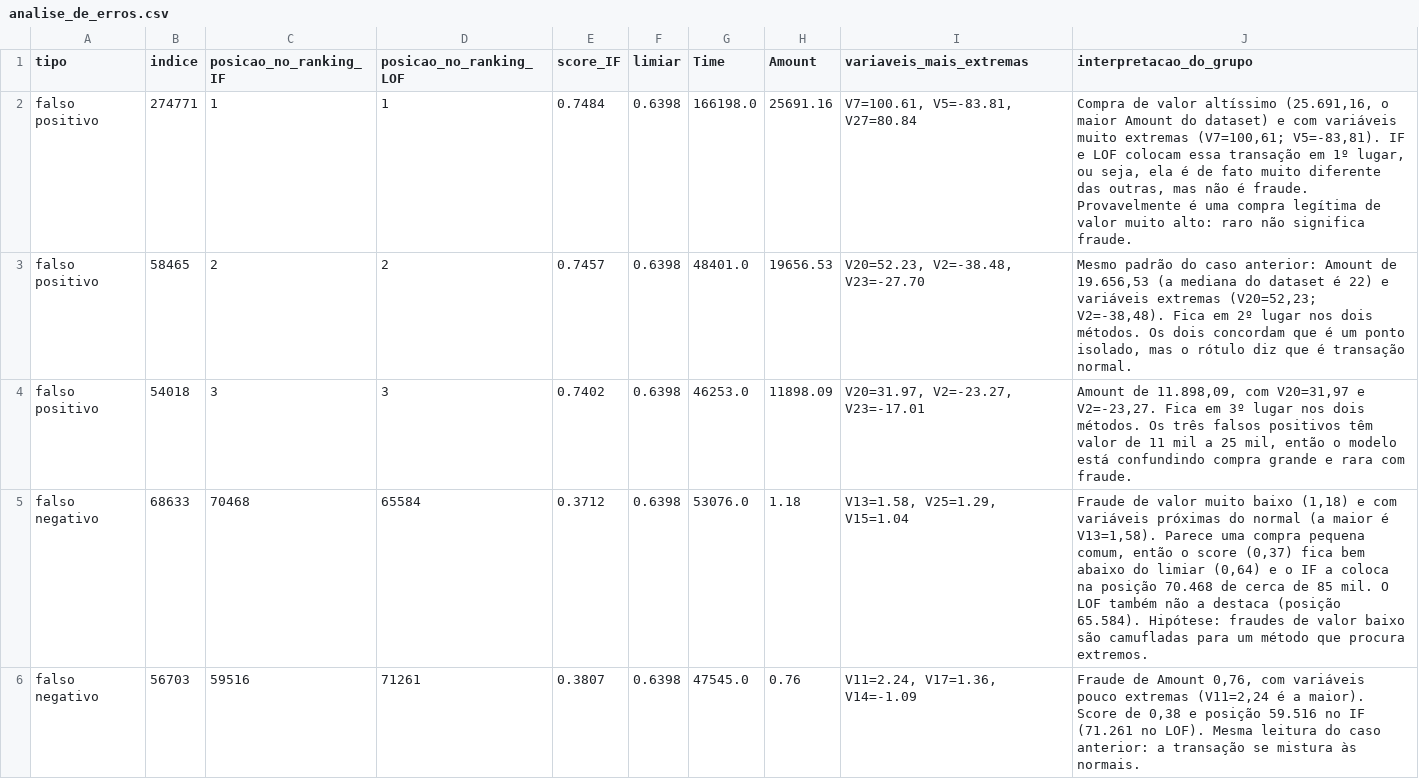
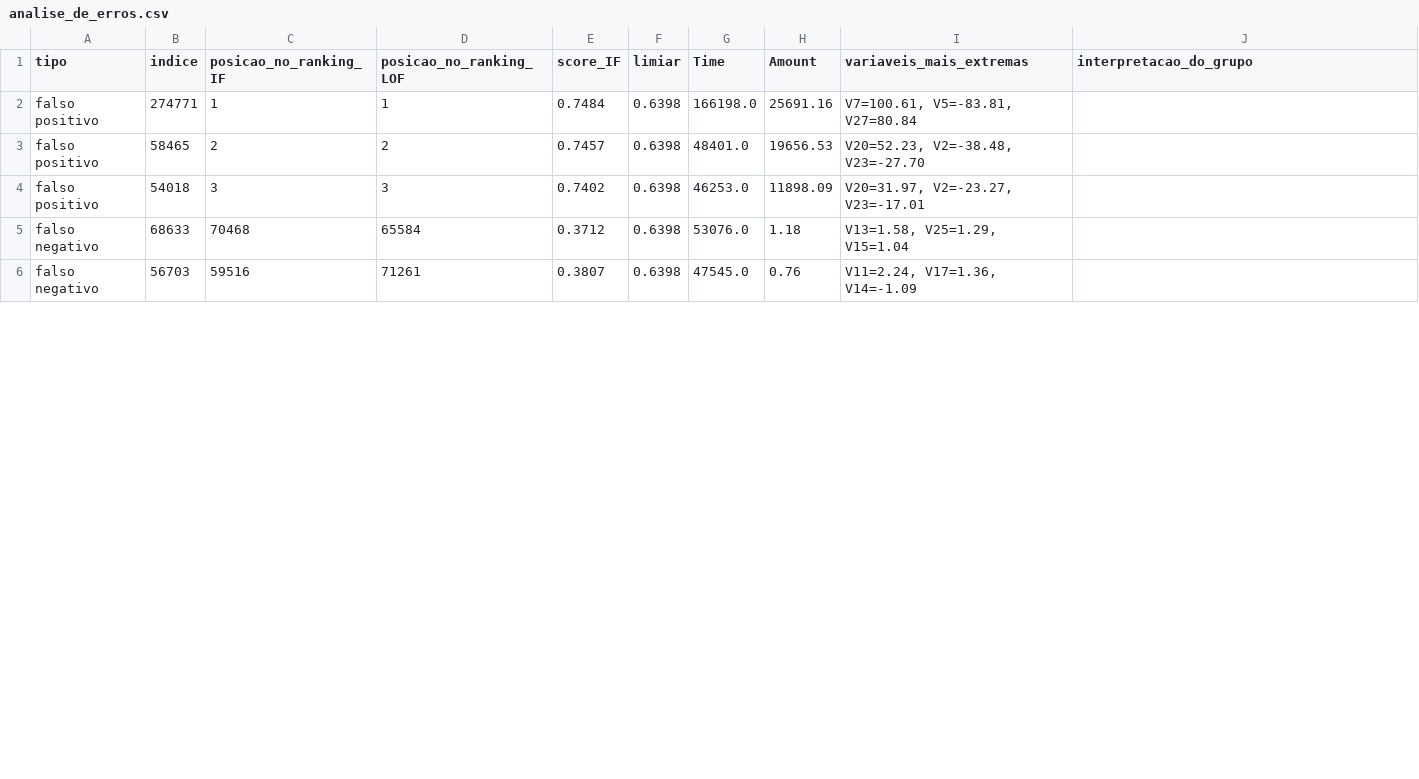
Before and after one commit to GabrielBrune/Isolation_Forest_Impostor, a CSV file: results/analise_de_erros.csv, drawn as a sheet; only a part is shown; the diff covers the shown part only.

```diff
--- a/results/analise_de_erros.csv
+++ b/results/analise_de_erros.csv
@@ -1,6 +1,6 @@
 tipo,indice,posicao_no_ranking_IF,posicao_no_ranking_LOF,score_IF,limiar,Time,Amount,variaveis_mais_extremas,interpretacao_do_grupo
-falso positivo,274771,1,1,0.7484,0.6398,166198.0,25691.16,"V7=100.61, V5=-83.81, V27=80.84","Compra de valor altíssimo (25.691,16, o maior Amount do dataset) e com variáveis muito extremas (V7=100,61; V5=-83,81). IF e LOF colocam essa transação em 1º lugar, ou seja, ela é de fato muito diferente das outras, mas não é fraude. Provavelmente é uma compra legítima de valor muito alto: raro não significa fraude."
-falso positivo,58465,2,2,0.7457,0.6398,48401.0,19656.53,"V20=52.23, V2=-38.48, V23=-27.70","Mesmo padrão do caso anterior: Amount de 19.656,53 (a mediana do dataset é 22) e variáveis extremas (V20=52,23; V2=-38,48). Fica em 2º lugar nos dois métodos. Os dois concordam que é um ponto isolado, mas o rótulo diz que é transação normal."
-falso positivo,54018,3,3,0.7402,0.6398,46253.0,11898.09,"V20=31.97, V2=-23.27, V23=-17.01","Amount de 11.898,09, com V20=31,97 e V2=-23,27. Fica em 3º lugar nos dois métodos. Os três falsos positivos têm valor de 11 mil a 25 mil, então o modelo está confundindo compra grande e rara com fraude."
-falso negativo,68633,70468,65584,0.3712,0.6398,53076.0,1.18,"V13=1.58, V25=1.29, V15=1.04","Fraude de valor muito baixo (1,18) e com variáveis próximas do normal (a maior é V13=1,58). Parece uma compra pequena comum, então o score (0,37) fica bem abaixo do limiar (0,64) e o IF a coloca na posição 70.468 de cerca de 85 mil. O LOF também não a destaca (posição 65.584). Hipótese: fraudes de valor baixo são camufladas para um método que procura extremos."
-falso negativo,56703,59516,71261,0.3807,0.6398,47545.0,0.76,"V11=2.24, V17=1.36, V14=-1.09","Fraude de Amount 0,76, com variáveis pouco extremas (V11=2,24 é a maior). Score de 0,38 e posição 59.516 no IF (71.261 no LOF). Mesma leitura do caso anterior: a transação se mistura às normais."
+falso positivo,274771,1,1,0.7484,0.6398,166198.0,25691.16,"V7=100.61, V5=-83.81, V27=80.84",
+falso positivo,58465,2,2,0.7457,0.6398,48401.0,19656.53,"V20=52.23, V2=-38.48, V23=-27.70",
+falso positivo,54018,3,3,0.7402,0.6398,46253.0,11898.09,"V20=31.97, V2=-23.27, V23=-17.01",
+falso negativo,68633,70468,65584,0.3712,0.6398,53076.0,1.18,"V13=1.58, V25=1.29, V15=1.04",
+falso negativo,56703,59516,71261,0.3807,0.6398,47545.0,0.76,"V11=2.24, V17=1.36, V14=-1.09",
```
Also changed, not shown: 4 edited cells elsewhere in this file, results/e1_resultados.csv, results/e2_resultados.csv, 14 other files.
